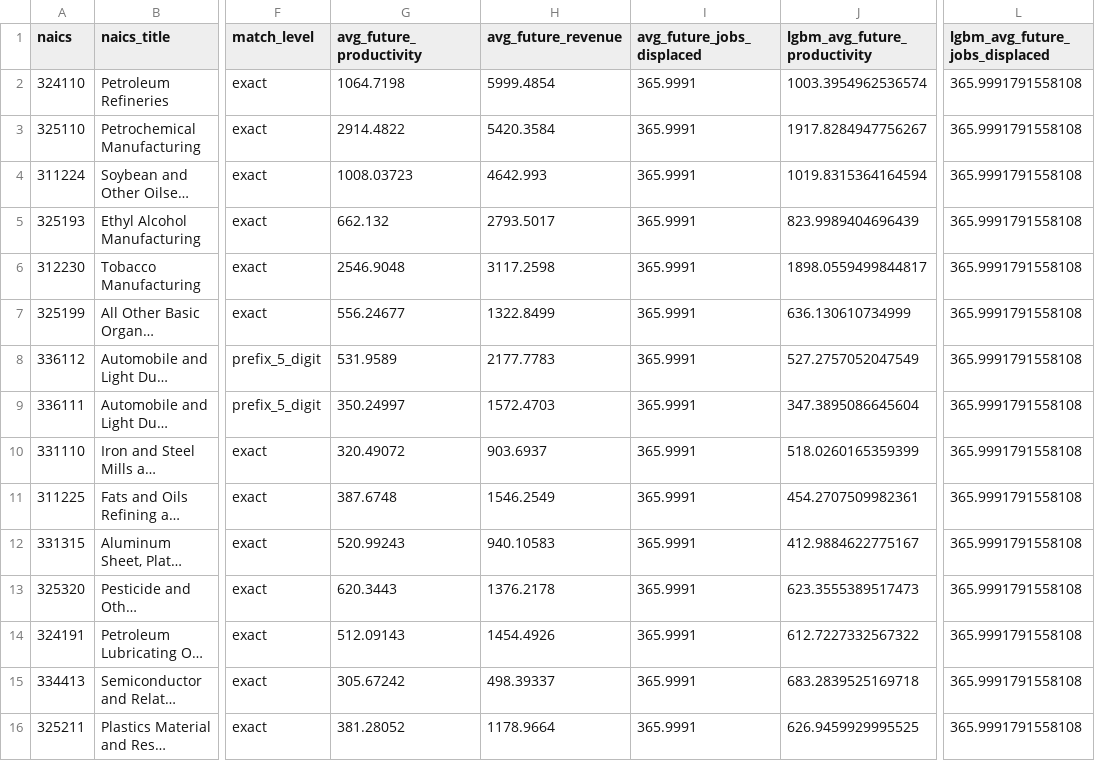
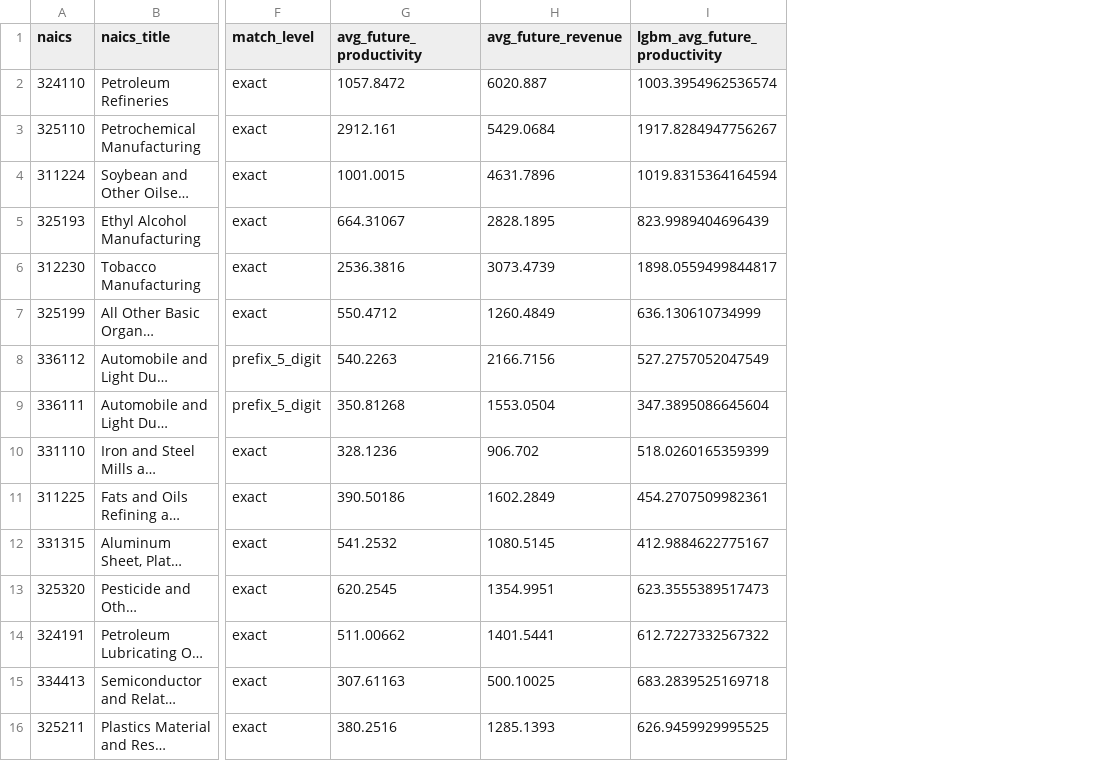
Before and after one commit to yomisamadesu/DS_ML_Project_colab-integrartion, a CSV file: DSML1/top15_lgbm_future_revenue.csv, drawn as a sheet; only a part is shown, gaps mark what is left out; long unchanged cells end in …; the diff names each change by its address in the sheet, - before the commit and + after, or states it on an @@ line.

```diff
--- a/DSML1/top15_lgbm_future_revenue.csv
+++ b/DSML1/top15_lgbm_future_revenue.csv
-column I (avg_future_jobs_displaced), rows 2-16: all 365.9991
-column L (lgbm_avg_future_jobs_displaced), rows 2-16: all 365.9991791558108
-G2 (avg_future_productivity): 1064.7198
+G2 (avg_future_productivity): 1057.8472
-H2 (avg_future_revenue): 5999.4854
+H2 (avg_future_revenue): 6020.887
-G3 (avg_future_productivity): 2914.4822
+G3 (avg_future_productivity): 2912.161
-H3 (avg_future_revenue): 5420.3584
+H3 (avg_future_revenue): 5429.0684
-G4 (avg_future_productivity): 1008.03723
+G4 (avg_future_productivity): 1001.0015
-H4 (avg_future_revenue): 4642.993
+H4 (avg_future_revenue): 4631.7896
-G5 (avg_future_productivity): 662.132
+G5 (avg_future_productivity): 664.31067
-H5 (avg_future_revenue): 2793.5017
+H5 (avg_future_revenue): 2828.1895
-G6 (avg_future_productivity): 2546.9048
+G6 (avg_future_productivity): 2536.3816
-H6 (avg_future_revenue): 3117.2598
+H6 (avg_future_revenue): 3073.4739
-G7 (avg_future_productivity): 556.24677
+G7 (avg_future_productivity): 550.4712
-H7 (avg_future_revenue): 1322.8499
+H7 (avg_future_revenue): 1260.4849
-G8 (avg_future_productivity): 531.9589
+G8 (avg_future_productivity): 540.2263
-H8 (avg_future_revenue): 2177.7783
+H8 (avg_future_revenue): 2166.7156
-G9 (avg_future_productivity): 350.24997
+G9 (avg_future_productivity): 350.81268
-H9 (avg_future_revenue): 1572.4703
+H9 (avg_future_revenue): 1553.0504
-G10 (avg_future_productivity): 320.49072
+G10 (avg_future_productivity): 328.1236
-H10 (avg_future_revenue): 903.6937
+H10 (avg_future_revenue): 906.702
-G11 (avg_future_productivity): 387.6748
+G11 (avg_future_productivity): 390.50186
-H11 (avg_future_revenue): 1546.2549
+H11 (avg_future_revenue): 1602.2849
-G12 (avg_future_productivity): 520.99243
+G12 (avg_future_productivity): 541.2532
-H12 (avg_future_revenue): 940.10583
+H12 (avg_future_revenue): 1080.5145
-G13 (avg_future_productivity): 620.3443
+G13 (avg_future_productivity): 620.2545
-H13 (avg_future_revenue): 1376.2178
+H13 (avg_future_revenue): 1354.9951
-G14 (avg_future_productivity): 512.09143
+G14 (avg_future_productivity): 511.00662
-H14 (avg_future_revenue): 1454.4926
+H14 (avg_future_revenue): 1401.5441
-G15 (avg_future_productivity): 305.67242
+G15 (avg_future_productivity): 307.61163
-H15 (avg_future_revenue): 498.39337
+H15 (avg_future_revenue): 500.10025
-G16 (avg_future_productivity): 381.28052
+G16 (avg_future_productivity): 380.2516
-H16 (avg_future_revenue): 1178.9664
+H16 (avg_future_revenue): 1285.1393
```
Also changed, not shown: DSML1/top15_future_productivity.csv, DSML1/top15_future_revenue.csv, 24 other files.
